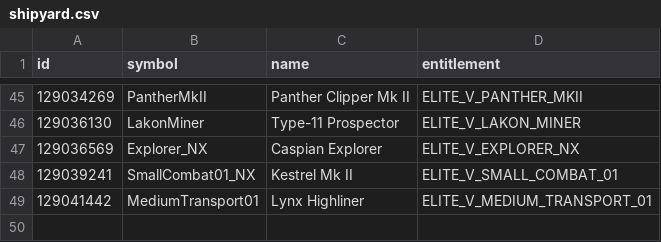
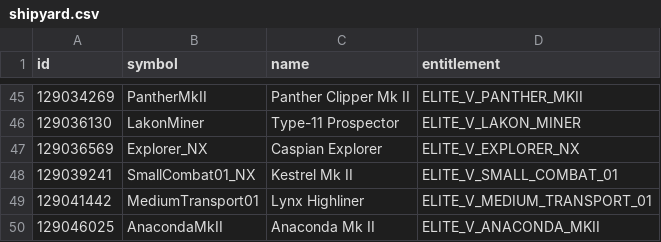
Before and after one commit to bgol/FDevIDs, a CSV file: shipyard.csv, drawn as a sheet; only a part is shown, gaps mark what is left out.

```diff
--- a/shipyard.csv
+++ b/shipyard.csv
@@ -49 +49,2 @@ id,symbol,name,entitlement
 129041442,MediumTransport01,Lynx Highliner,ELITE_V_MEDIUM_TRANSPORT_01
+129046025,AnacondaMkII,Anaconda Mk II,ELITE_V_ANACONDA_MKII
```
Also changed, not shown: outfitting.csv, sku.csv.
